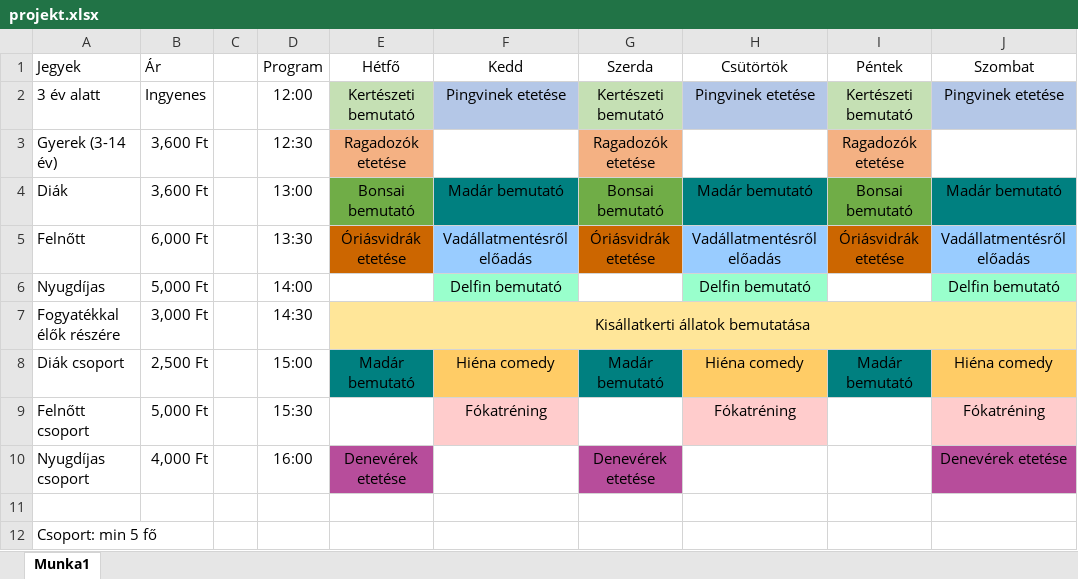
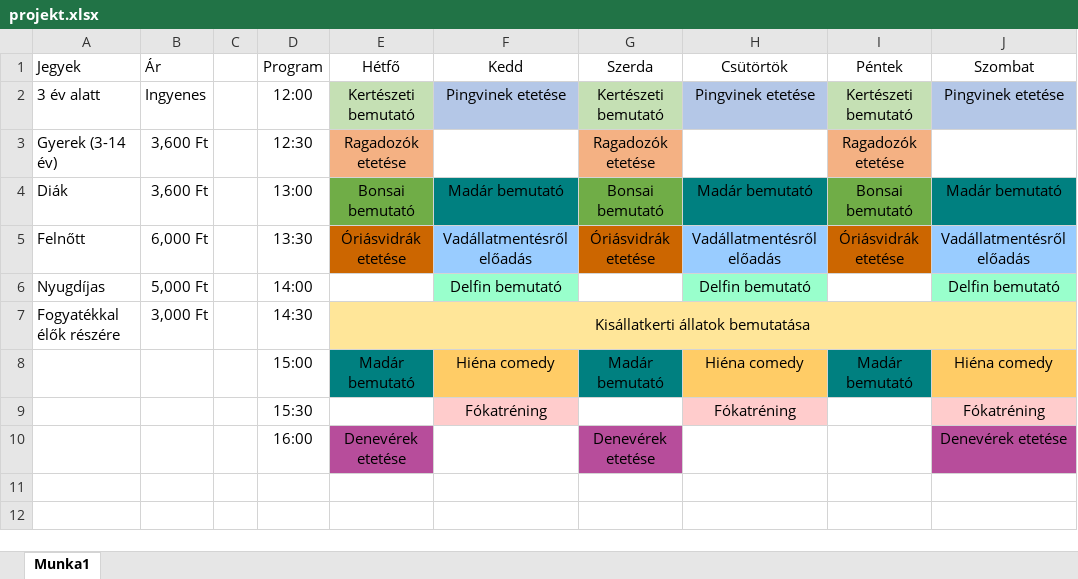
Before and after one commit to Krisitof/Allatkert, an Excel workbook: projekt.xlsx, sheet Munka1, drawn as a sheet; only a part is shown; values as stored, in another font and other column widths than the file's, no borders; rows hold the shown columns only; the diff names each change by its address in the sheet, - before the commit and + after, or states it on an @@ line.

Commit message:
Add files via upload

```diff
--- a/projekt.xlsx (sheet Munka1)
+++ b/projekt.xlsx (sheet Munka1)
-A8 (Jegyek): Diák csoport
+A8 (Jegyek): (empty)
-B8 (Ár): 2,500 Ft
+B8 (Ár): (empty)
-A9 (Jegyek): Felnőtt csoport
+A9 (Jegyek): (empty)
-B9 (Ár): 5,000 Ft
+B9 (Ár): (empty)
-A10 (Jegyek): Nyugdíjas csoport
+A10 (Jegyek): (empty)
-B10 (Ár): 4,000 Ft
+B10 (Ár): (empty)
-row 11: (empty)
-row 12: Csoport: min 5 fő
```
